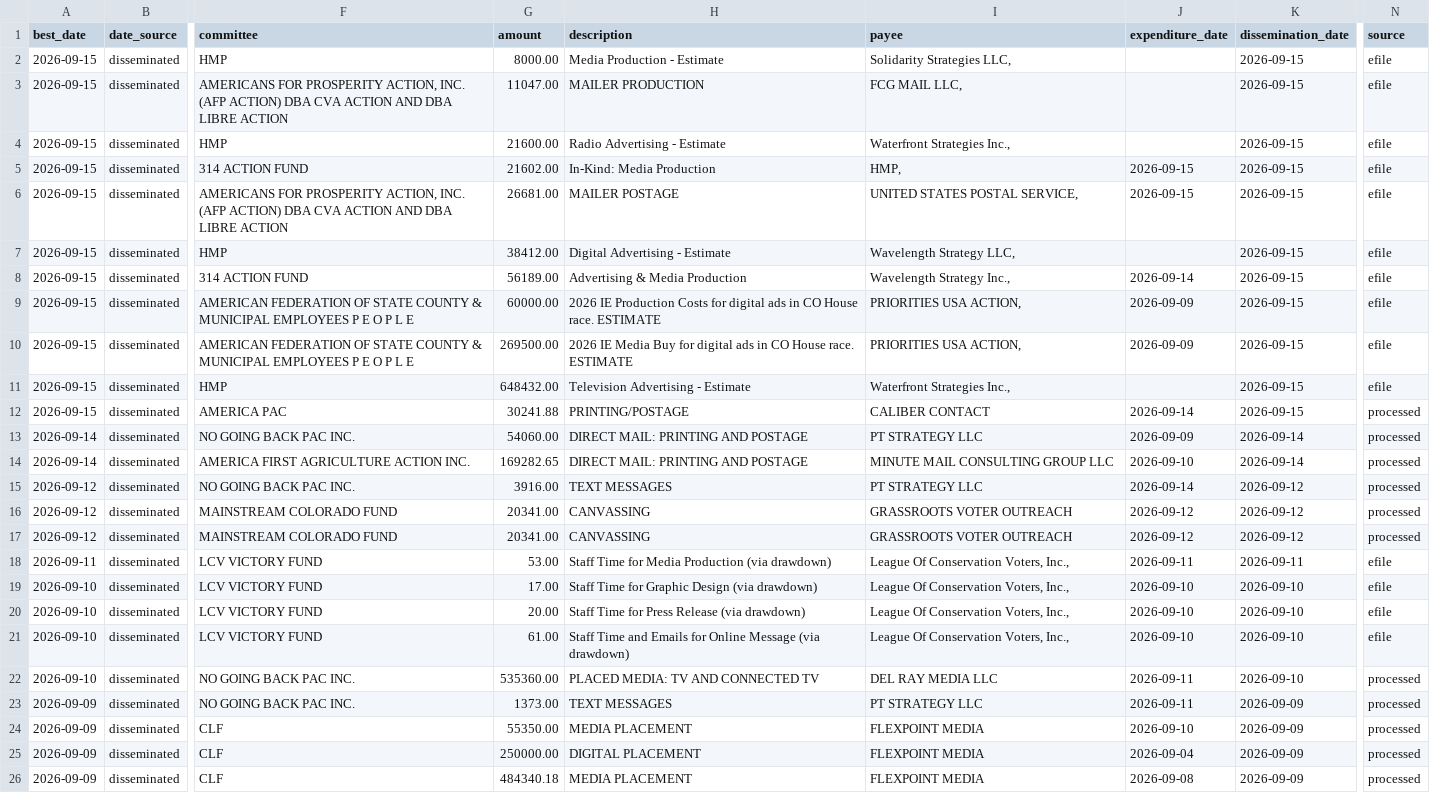
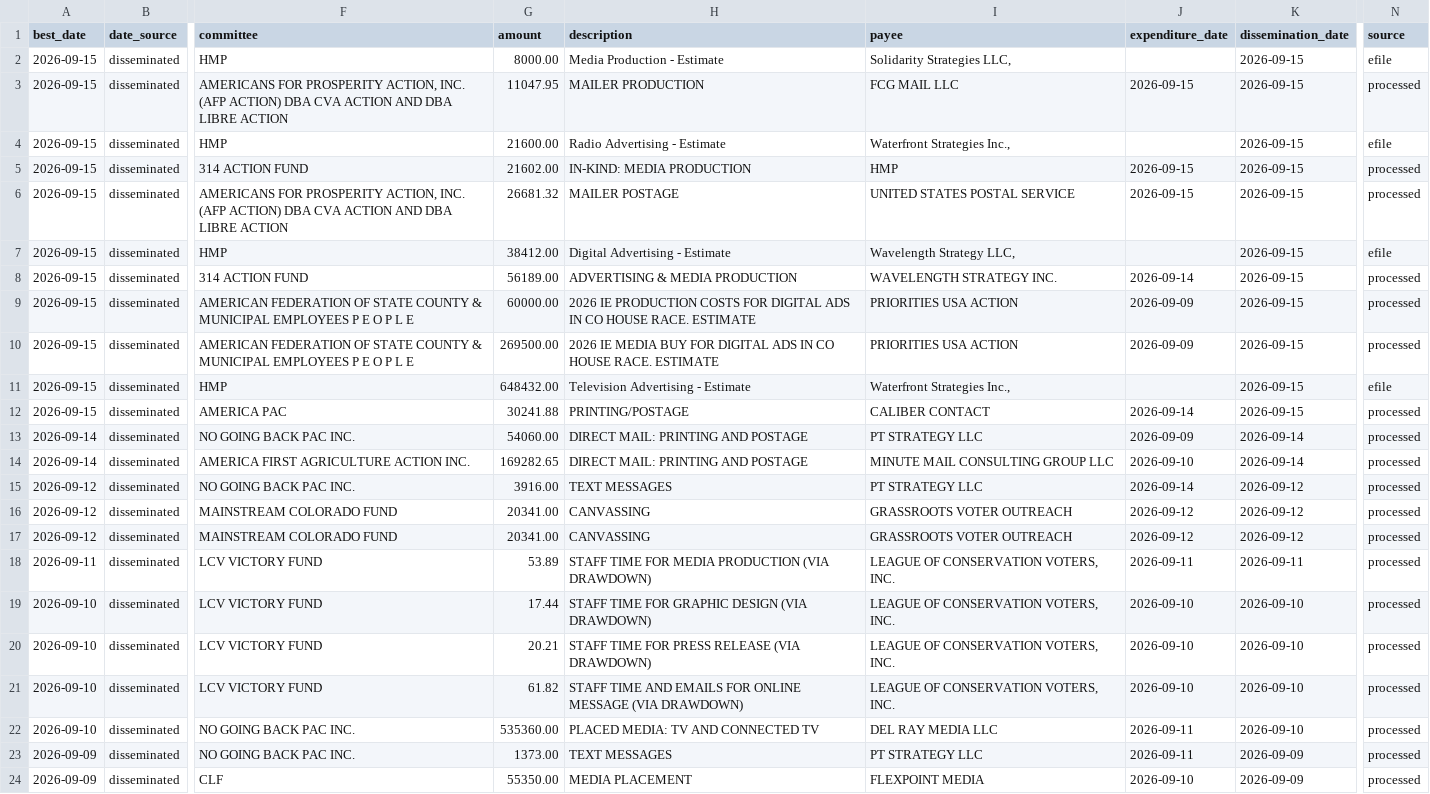
Before and after one commit to elliotgross-aidems/co8-ie-tracker, a CSV file: data/ie_spending.csv, drawn as a sheet; only a part is shown, gaps mark what is left out; the shorter side is filled out with more unchanged rows; the diff names each change by its address in the sheet, - before the commit and + after, or states it on an @@ line.

```diff
--- a/data/ie_spending.csv
+++ b/data/ie_spending.csv
-G3 (amount): 11047.00
+G3 (amount): 11047.95
-I3 (payee): FCG MAIL LLC,
+I3 (payee): FCG MAIL LLC
-J3 (expenditure_date): (empty)
+J3 (expenditure_date): 2026-09-15
-N3 (source): efile
+N3 (source): processed
-H5 (description): In-Kind: Media Production
+H5 (description): IN-KIND: MEDIA PRODUCTION
-I5 (payee): HMP,
+I5 (payee): HMP
-N5:N6 (source): efile
+N5:N6 (source): processed
-G6 (amount): 26681.00
+G6 (amount): 26681.32
-I6 (payee): UNITED STATES POSTAL SERVICE,
+I6 (payee): UNITED STATES POSTAL SERVICE
-H8 (description): Advertising & Media Production
+H8 (description): ADVERTISING & MEDIA PRODUCTION
-I8 (payee): Wavelength Strategy Inc.,
+I8 (payee): WAVELENGTH STRATEGY INC.
-N8:N10 (source): efile
+N8:N10 (source): processed
-H9 (description): 2026 IE Production Costs for digital ads in CO House race. ESTIMATE
+H9 (description): 2026 IE PRODUCTION COSTS FOR DIGITAL ADS IN CO HOUSE RACE. ESTIMATE
-I9:I10 (payee): PRIORITIES USA ACTION,
+I9:I10 (payee): PRIORITIES USA ACTION
-H10 (description): 2026 IE Media Buy for digital ads in CO House race. ESTIMATE
+H10 (description): 2026 IE MEDIA BUY FOR DIGITAL ADS IN CO HOUSE RACE. ESTIMATE
-G18 (amount): 53.00
+G18 (amount): 53.89
-H18 (description): Staff Time for Media Production (via drawdown)
+H18 (description): STAFF TIME FOR MEDIA PRODUCTION (VIA DRAWDOWN)
-I18:I21 (payee): League Of Conservation Voters, Inc.,
+I18:I21 (payee): LEAGUE OF CONSERVATION VOTERS, INC.
-N18:N21 (source): efile
+N18:N21 (source): processed
-G19 (amount): 17.00
+G19 (amount): 17.44
-H19 (description): Staff Time for Graphic Design (via drawdown)
+H19 (description): STAFF TIME FOR GRAPHIC DESIGN (VIA DRAWDOWN)
-G20 (amount): 20.00
+G20 (amount): 20.21
-H20 (description): Staff Time for Press Release (via drawdown)
+H20 (description): STAFF TIME FOR PRESS RELEASE (VIA DRAWDOWN)
-G21 (amount): 61.00
+G21 (amount): 61.82
-H21 (description): Staff Time and Emails for Online Message (via drawdown)
+H21 (description): STAFF TIME AND EMAILS FOR ONLINE MESSAGE (VIA DRAWDOWN)
```
Also changed, not shown: 1 other file.
